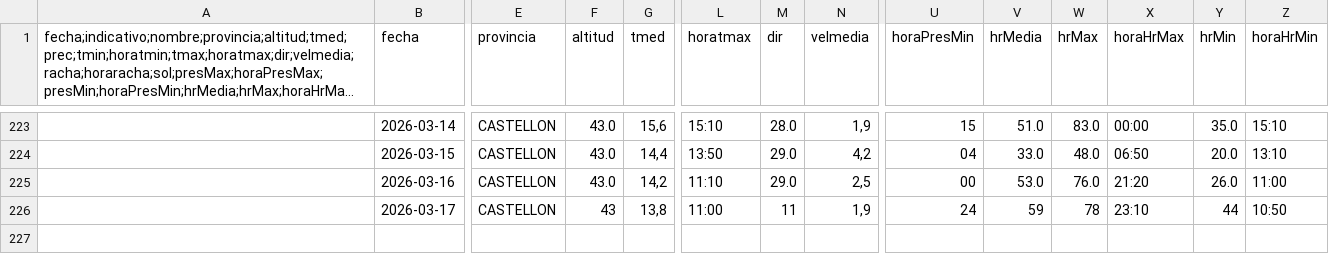
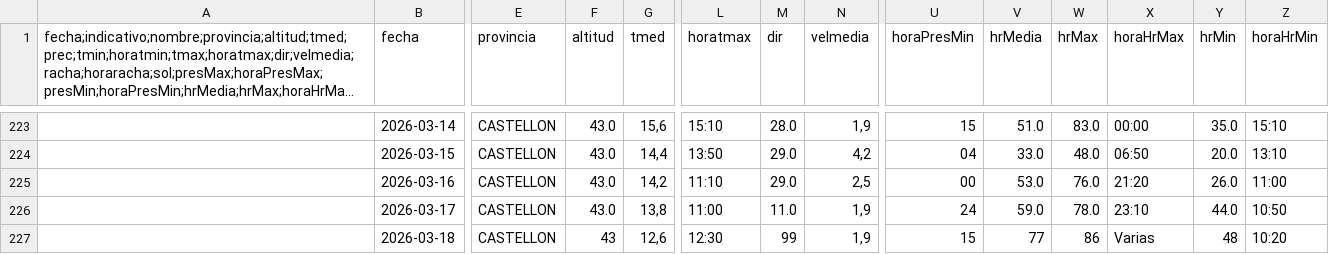
Before and after one commit to AlbertPoloMolina/meteo_information, a CSV file: datos_meteorologicos.csv, drawn as a sheet; only a part is shown, gaps mark what is left out; long unchanged cells end in …; rows hold the shown columns only; the diff names each change by its address in the sheet, - before the commit and + after, or states it on an @@ line.

Commit message:
Update CSV [skip ci]

```diff
--- a/datos_meteorologicos.csv
+++ b/datos_meteorologicos.csv
-F226 (altitud): 43
+F226 (altitud): 43.0
-M226 (dir): 11
+M226 (dir): 11.0
-V226 (hrMedia): 59
+V226 (hrMedia): 59.0
-W226 (hrMax): 78
+W226 (hrMax): 78.0
-Y226 (hrMin): 44
+Y226 (hrMin): 44.0
+row 227:  | 2026-03-18 | CASTELLON | 43 | 12,6 | 12:30 | 99 | 1,9 | 15 | 77 | 86 | Varias | 48 | 10:20
```
